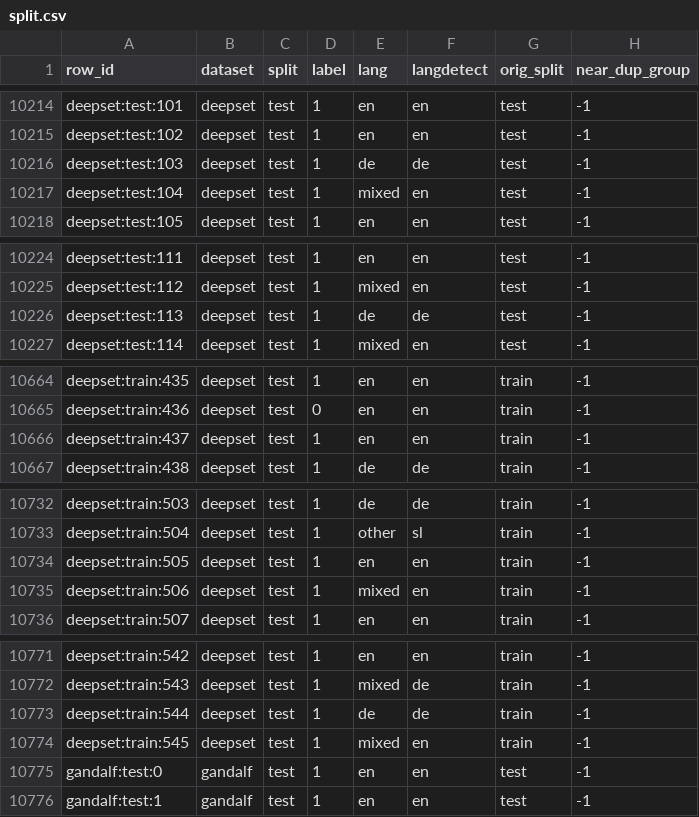
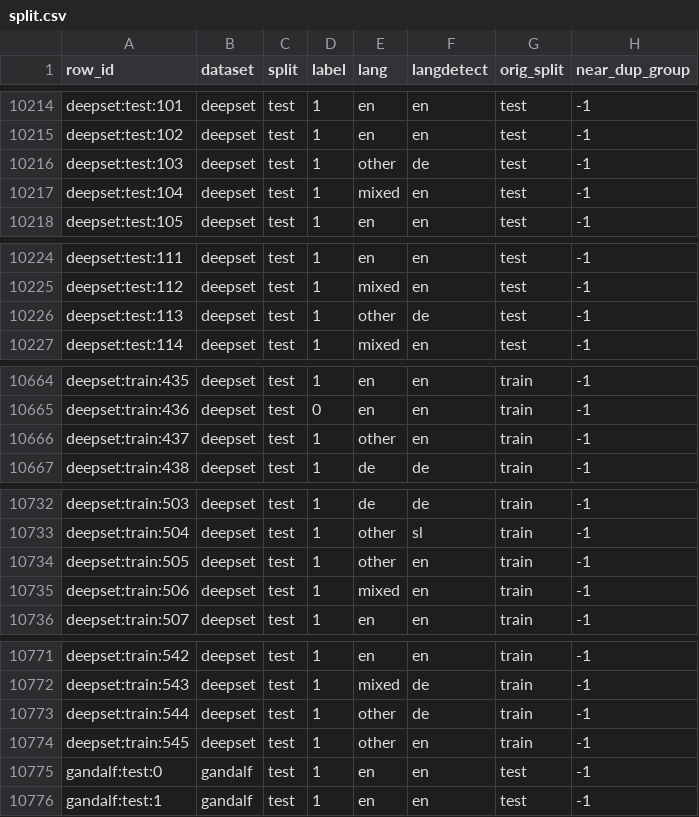
Before and after one commit to nighthunter57/COSC-4371-Project, a CSV file: split.csv, drawn as a sheet; only a part is shown, gaps mark what is left out.

```diff
--- a/split.csv
+++ b/split.csv
@@ -10215,3 +10215,3 @@ deepset:test:101,deepset,test,1,en,en,test,-1
 deepset:test:102,deepset,test,1,en,en,test,-1
-deepset:test:103,deepset,test,1,de,de,test,-1
+deepset:test:103,deepset,test,1,other,de,test,-1
 deepset:test:104,deepset,test,1,mixed,en,test,-1
@@ -10225,3 +10225,3 @@ deepset:test:111,deepset,test,1,en,en,test,-1
 deepset:test:112,deepset,test,1,mixed,en,test,-1
-deepset:test:113,deepset,test,1,de,de,test,-1
+deepset:test:113,deepset,test,1,other,de,test,-1
 deepset:test:114,deepset,test,1,mixed,en,test,-1
@@ -10665,3 +10665,3 @@ deepset:train:435,deepset,test,1,en,en,train,-1
 deepset:train:436,deepset,test,0,en,en,train,-1
-deepset:train:437,deepset,test,1,en,en,train,-1
+deepset:train:437,deepset,test,1,other,en,train,-1
 deepset:train:438,deepset,test,1,de,de,train,-1
@@ -10733,3 +10733,3 @@ deepset:train:503,deepset,test,1,de,de,train,-1
 deepset:train:504,deepset,test,1,other,sl,train,-1
-deepset:train:505,deepset,test,1,en,en,train,-1
+deepset:train:505,deepset,test,1,other,en,train,-1
 deepset:train:506,deepset,test,1,mixed,en,train,-1
@@ -10772,4 +10772,4 @@ deepset:train:542,deepset,test,1,en,en,train,-1
 deepset:train:543,deepset,test,1,mixed,de,train,-1
-deepset:train:544,deepset,test,1,de,de,train,-1
-deepset:train:545,deepset,test,1,mixed,en,train,-1
+deepset:train:544,deepset,test,1,other,de,train,-1
+deepset:train:545,deepset,test,1,other,en,train,-1
 gandalf:test:0,gandalf,test,1,en,en,test,-1
```
Also changed, not shown: language_review.csv, scores.csv, 5 other files.
